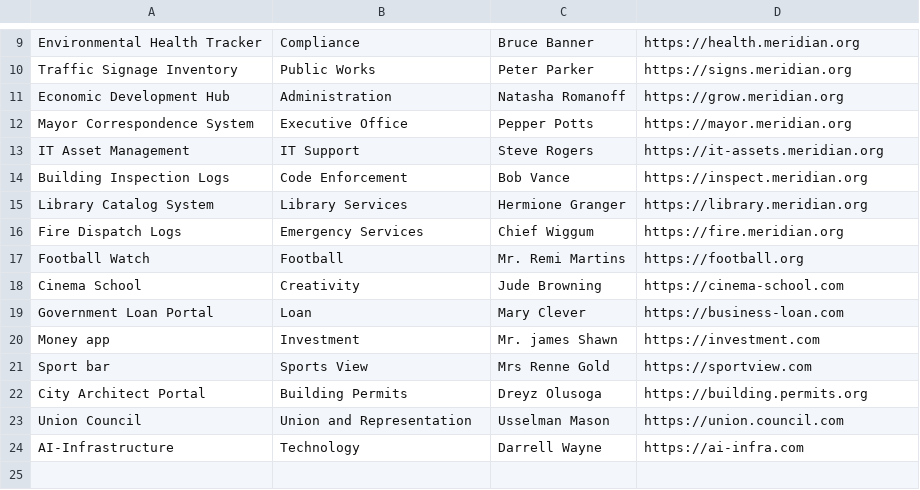
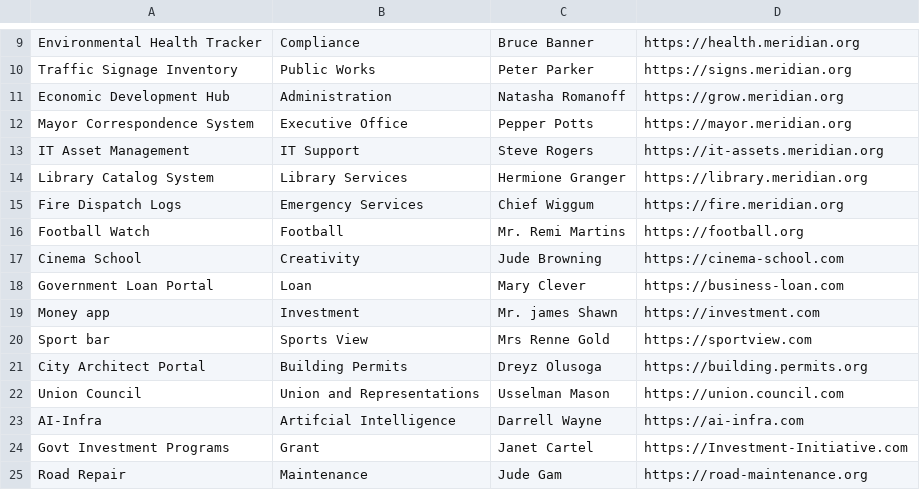
Before and after one commit to D-r-e-y-z/INFS605-Assignment-2, a CSV file: applications.csv, drawn as a sheet; only a part is shown, gaps mark what is left out.

```diff
--- a/applications.csv
+++ b/applications.csv
@@ -13,3 +13,2 @@ Mayor Correspondence System,Executive Office,Pepper Potts,https://mayor.meridian
 IT Asset Management,IT Support,Steve Rogers,https://it-assets.meridian.org
-Building Inspection Logs,Code Enforcement,Bob Vance,https://inspect.meridian.org
 Library Catalog System,Library Services,Hermione Granger,https://library.meridian.org
@@ -22,3 +21,5 @@ Sport bar,Sports View,Mrs Renne Gold,https://sportview.com
 City Architect Portal,Building Permits,Dreyz Olusoga,https://building.permits.org
-Union Council,Union and Representation,Usselman Mason,https://union.council.com
-AI-Infrastructure,Technology,Darrell Wayne,https://ai-infra.com
+Union Council,Union and Representations,Usselman Mason,https://union.council.com
+AI-Infra,Artifcial Intelligence,Darrell Wayne,https://ai-infra.com
+Govt Investment Programs,Grant,Janet Cartel,https://Investment-Initiative.com
+Road Repair,Maintenance,Jude Gam,https://road-maintenance.org
```
Also changed, not shown: 1 other file.
